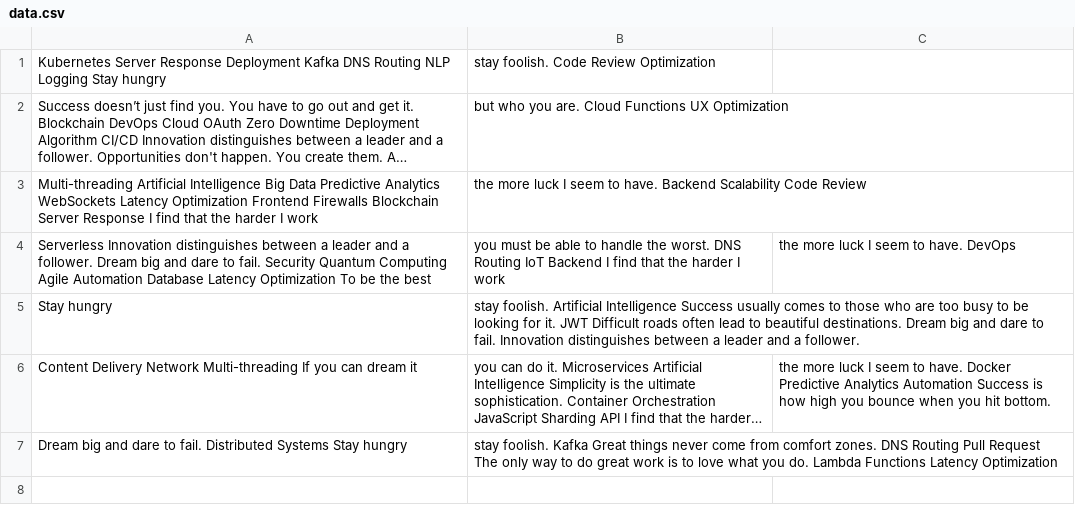
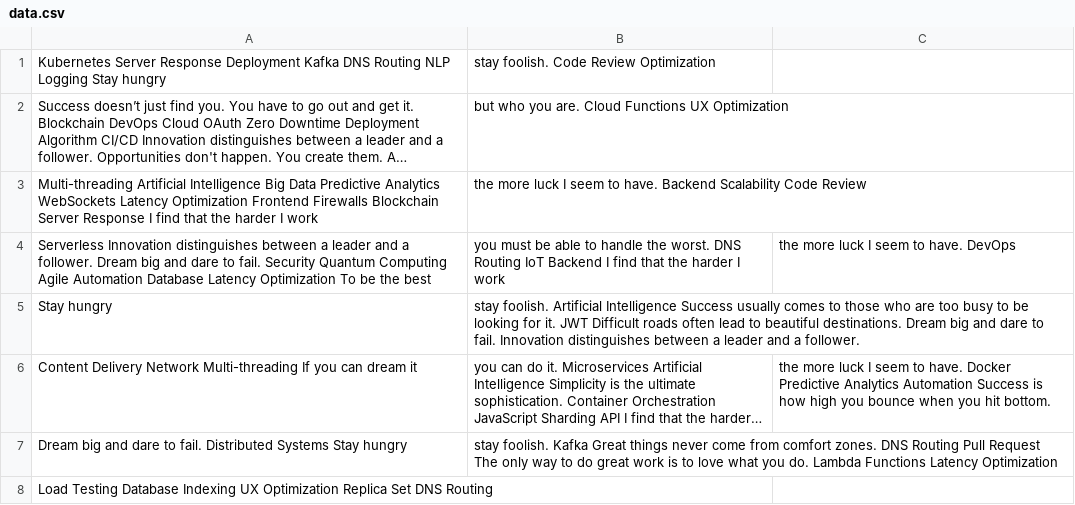
Before and after one commit to kochetkovae/commit-koch, a CSV file: configs/data.csv, drawn as a sheet; long unchanged cells end in …; the diff names each change by its address in the sheet, - before the commit and + after, or states it on an @@ line.

Commit message:
Updated configs

```diff
--- a/configs/data.csv
+++ b/configs/data.csv
+row 8: Load Testing Database Indexing UX Optimization Replica Set DNS Routing
```
Also changed, not shown: 4 other files.
